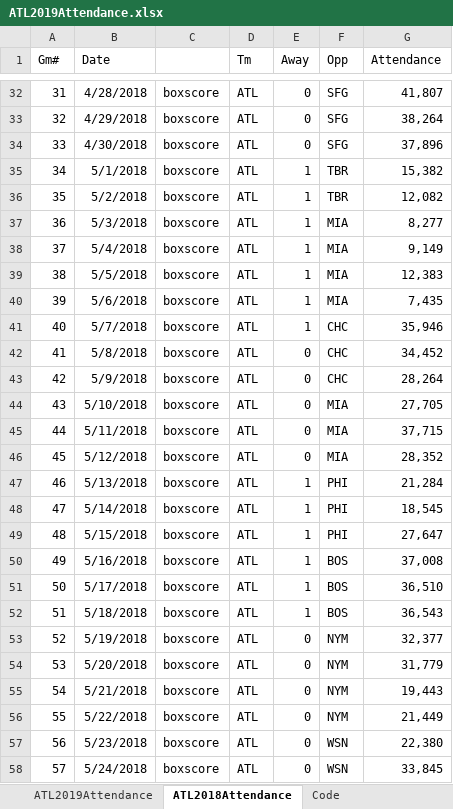
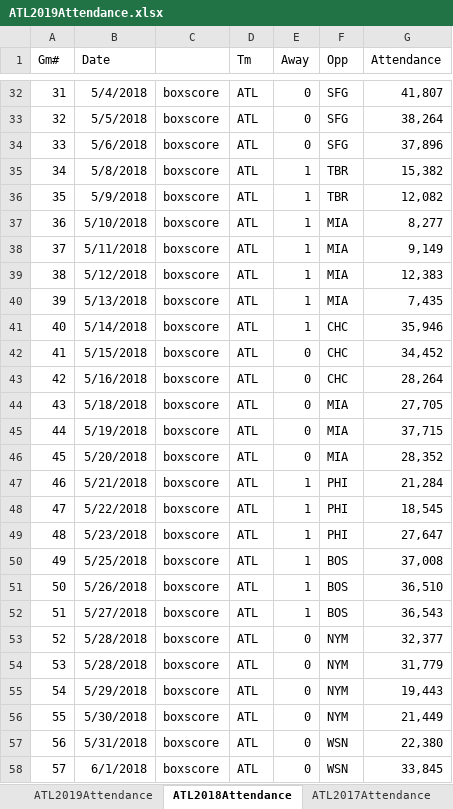
Before and after one commit to Ncrumbaker/RProjectFanAttendance, an Excel workbook: ATL2019Attendance.xlsx, sheet ATL2018Attendance, drawn as a sheet; only a part is shown, gaps mark what is left out; values as stored, in another font and other column widths than the file's, no borders; the diff covers the shown part only; the diff names each change by its address in the sheet, - before the commit and + after, or states it on an @@ line.

```diff
--- a/ATL2019Attendance.xlsx (sheet ATL2018Attendance)
+++ b/ATL2019Attendance.xlsx (sheet ATL2018Attendance)
+sheet tab: ATL2017Attendance
-B32 (Date): 4/28/2018
+B32 (Date): 5/4/2018
-B33 (Date): 4/29/2018
+B33 (Date): 5/5/2018
-B34 (Date): 4/30/2018
+B34 (Date): 5/6/2018
-B35 (Date): 5/1/2018
+B35 (Date): 5/8/2018
-B36 (Date): 5/2/2018
+B36 (Date): 5/9/2018
-B37 (Date): 5/3/2018
+B37 (Date): 5/10/2018
-B38 (Date): 5/4/2018
+B38 (Date): 5/11/2018
-B39 (Date): 5/5/2018
+B39 (Date): 5/12/2018
-B40 (Date): 5/6/2018
+B40 (Date): 5/13/2018
-B41 (Date): 5/7/2018
+B41 (Date): 5/14/2018
-B42 (Date): 5/8/2018
+B42 (Date): 5/15/2018
-B43 (Date): 5/9/2018
+B43 (Date): 5/16/2018
-B44 (Date): 5/10/2018
+B44 (Date): 5/18/2018
-B45 (Date): 5/11/2018
+B45 (Date): 5/19/2018
-B46 (Date): 5/12/2018
+B46 (Date): 5/20/2018
-B47 (Date): 5/13/2018
+B47 (Date): 5/21/2018
-B48 (Date): 5/14/2018
+B48 (Date): 5/22/2018
-B49 (Date): 5/15/2018
+B49 (Date): 5/23/2018
-B50 (Date): 5/16/2018
+B50 (Date): 5/25/2018
-B51 (Date): 5/17/2018
+B51 (Date): 5/26/2018
-B52 (Date): 5/18/2018
+B52 (Date): 5/27/2018
-B53 (Date): 5/19/2018
+B53 (Date): 5/28/2018
-B54 (Date): 5/20/2018
+B54 (Date): 5/28/2018
-B55 (Date): 5/21/2018
+B55 (Date): 5/29/2018
-B56 (Date): 5/22/2018
+B56 (Date): 5/30/2018
-B57 (Date): 5/23/2018
+B57 (Date): 5/31/2018
-B58 (Date): 5/24/2018
+B58 (Date): 6/1/2018
```
Also changed, not shown: 132 edited cells elsewhere in this sheet, sheet ATL2019Attendance, ATL2019Weather.xlsx, 3 other files.
